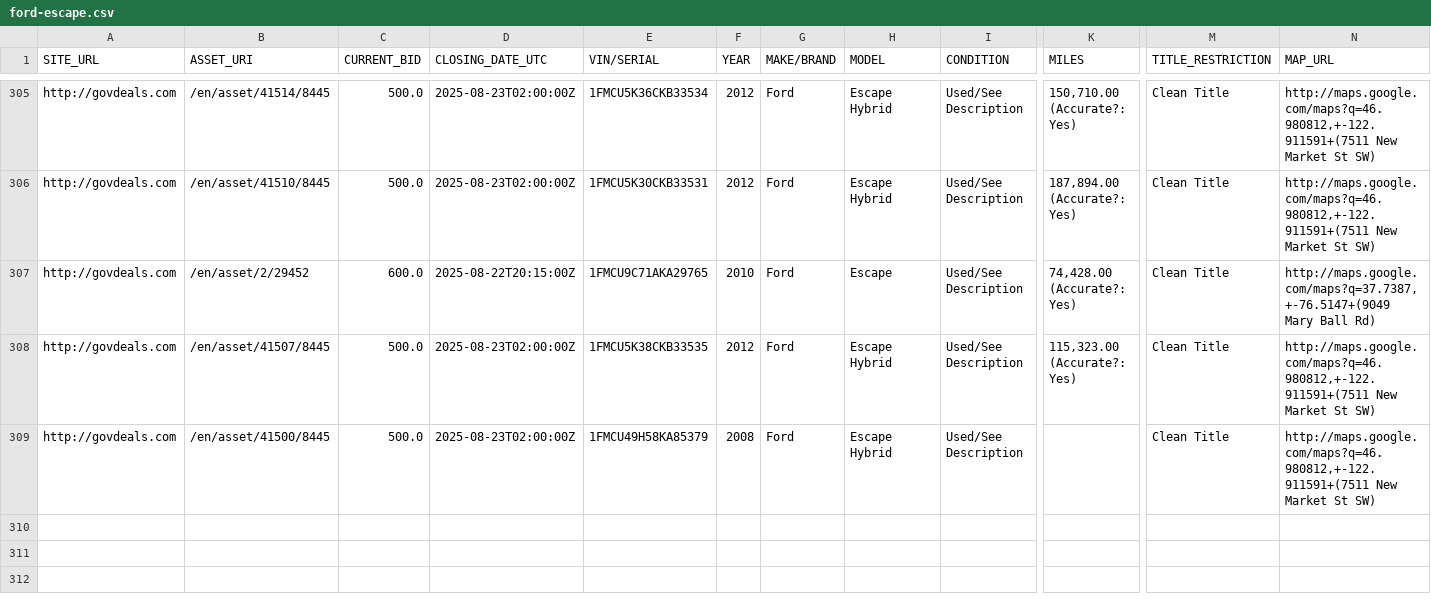
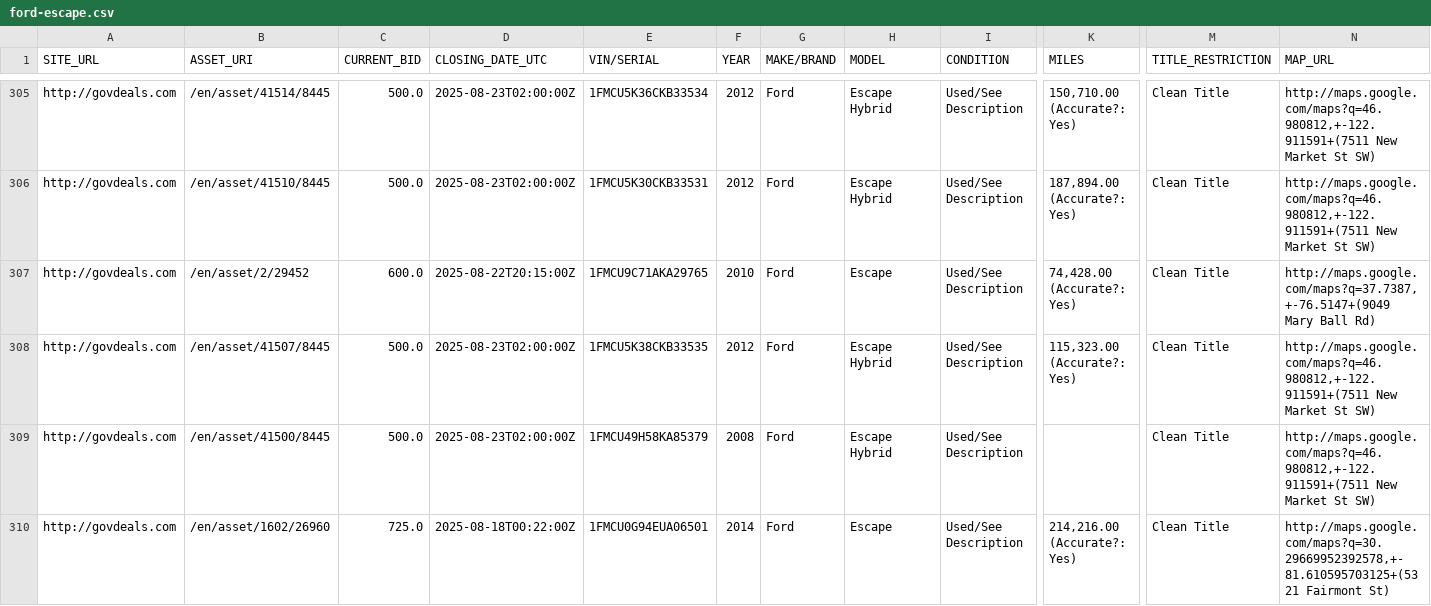
Before and after one commit to mark-toma/scrape-auction, a CSV file: ford-escape.csv, drawn as a sheet; only a part is shown, gaps mark what is left out; rows hold the shown columns only; the diff names each change by its address in the sheet, - before the commit and + after, or states it on an @@ line.

```diff
--- a/ford-escape.csv
+++ b/ford-escape.csv
+row 310: http://govdeals.com | /en/asset/1602/26960 | 725.0 | 2025-08-18T00:22:00Z | 1FMCU0G94EUA06501 | 2014 | Ford | Escape | Used/See Description | 214,216.00 (Accurate?: Yes) | Clean Title | http://maps.google.com/maps?q=30.29669952392578,+-81.610595703125+(5321 Fairmont St)
```
Also changed, not shown: ford-focus.csv.
